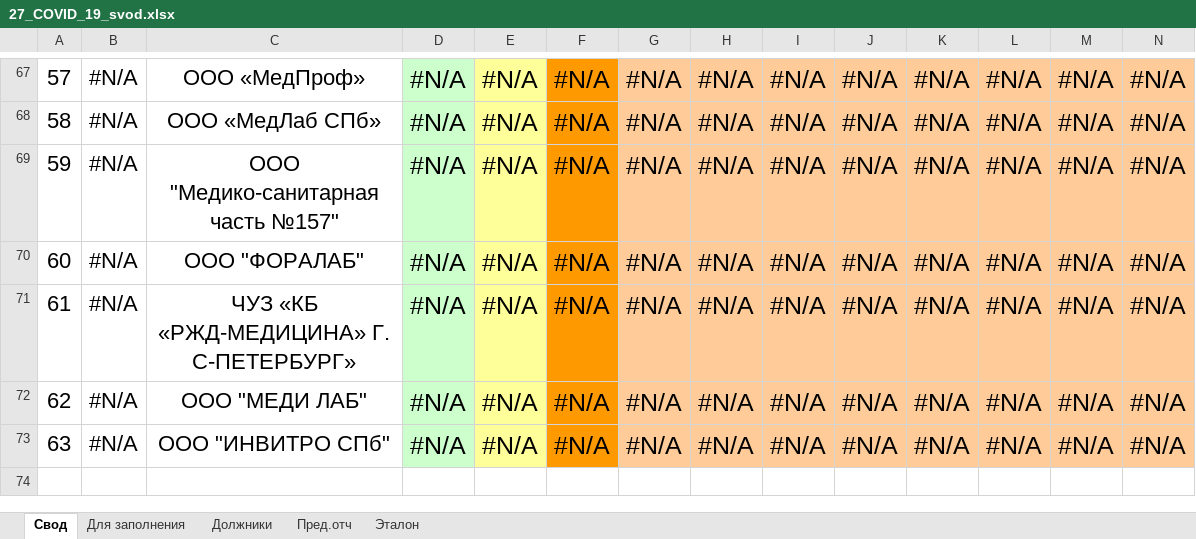
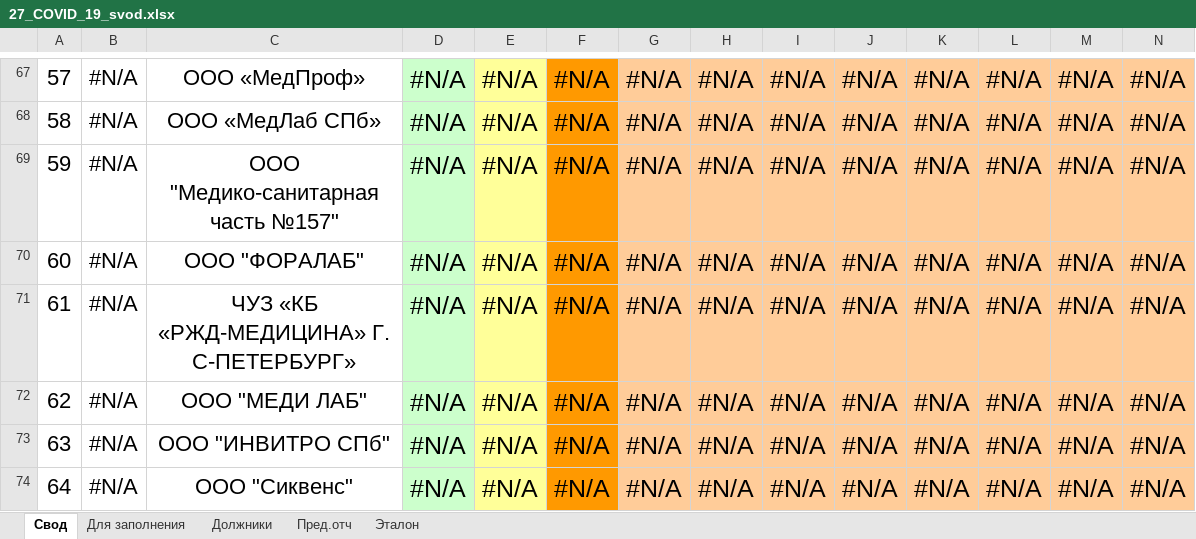
Before and after one commit to oleg-medovikov/miac_worker, an Excel workbook: help/27_COVID_19_svod.xlsx, sheet Свод, drawn as a sheet; only a part is shown, gaps mark what is left out; values as stored, in another font and other column widths than the file's, no borders; rows hold the shown columns only; the diff names each change by its address in the sheet, - before the commit and + after, or states it on an @@ line.

Commit message:
update 27 covid shablon

```diff
--- a/help/27_COVID_19_svod.xlsx (sheet Свод)
+++ b/help/27_COVID_19_svod.xlsx (sheet Свод)
+row 74: 64 | #N/A | ООО "Сиквенс" | #N/A | #N/A | #N/A | #N/A | #N/A | #N/A | #N/A | #N/A | #N/A | #N/A | #N/A
```
